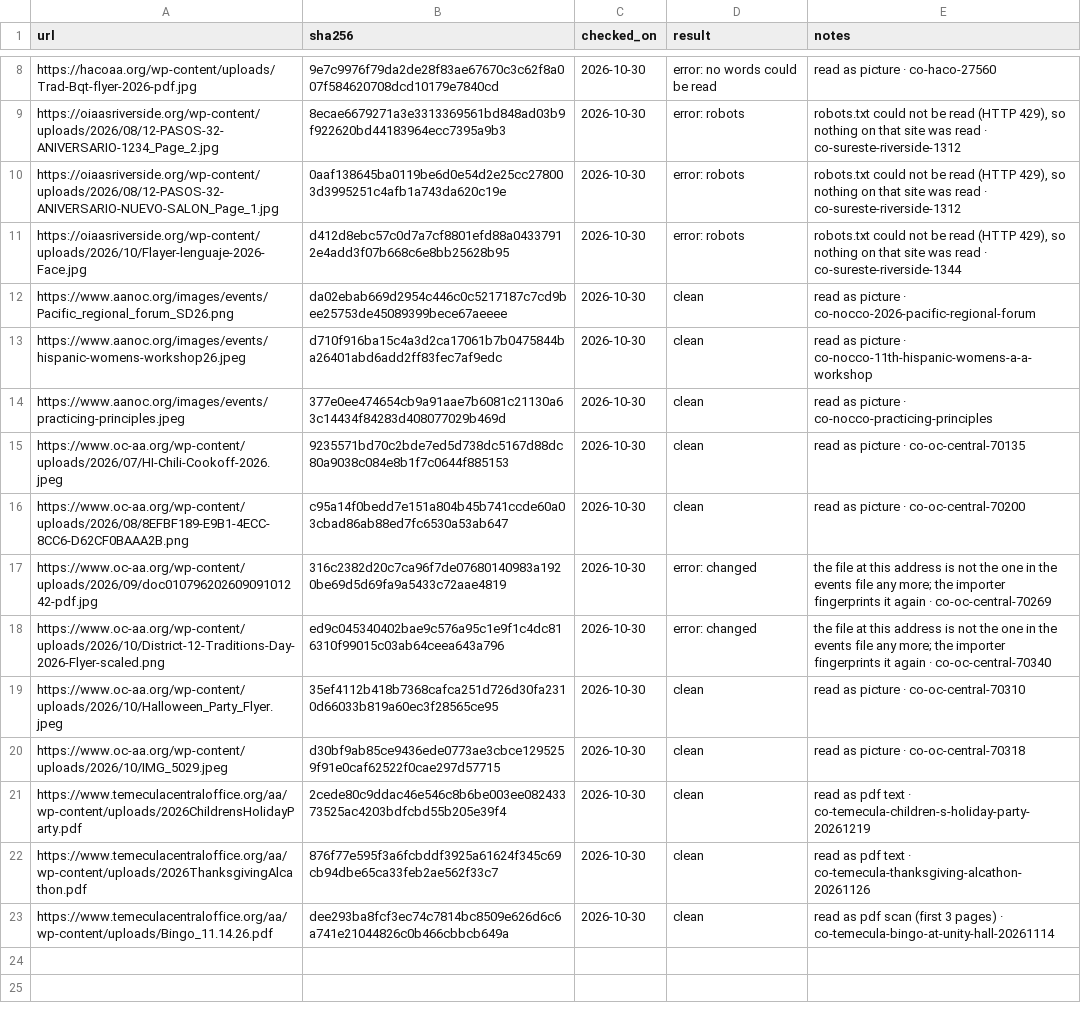
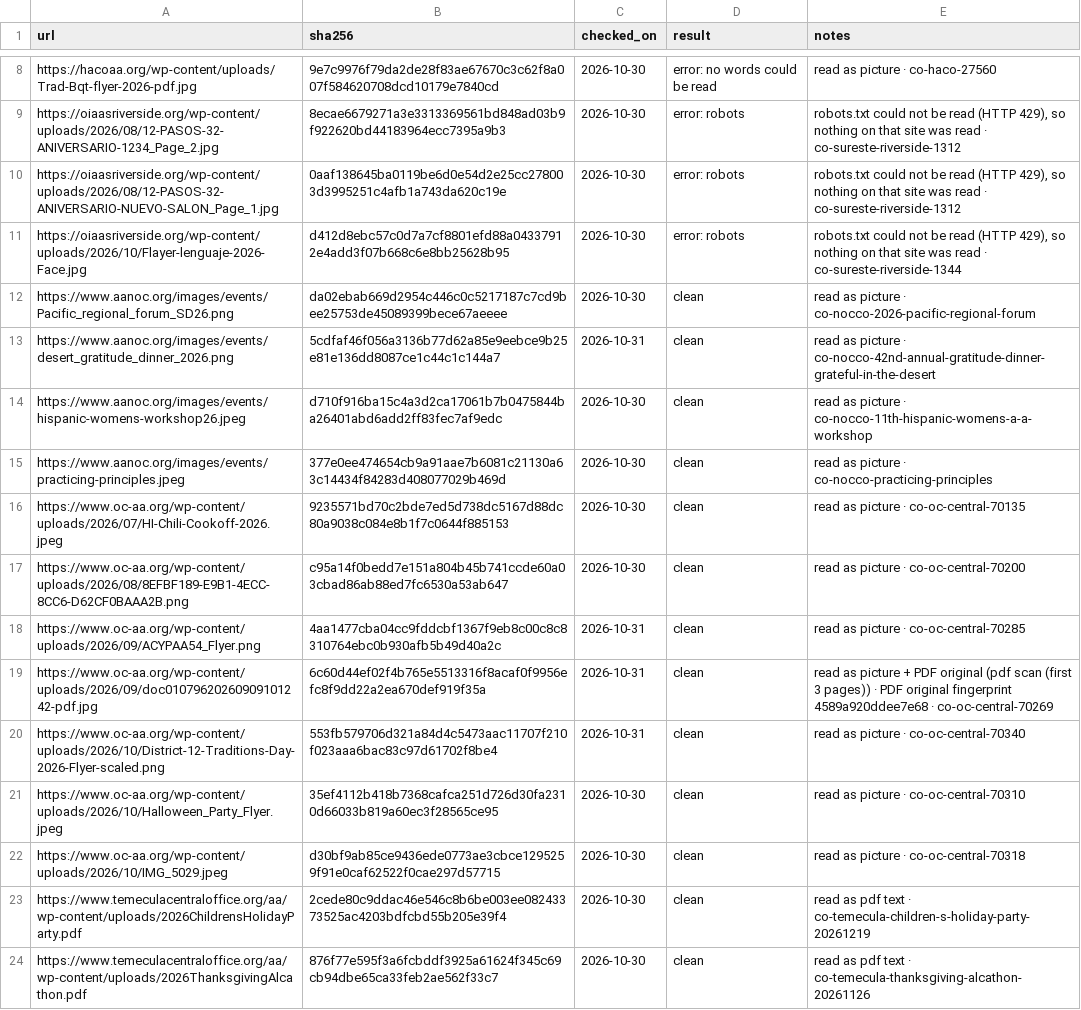
Before and after one commit to MKP715/MSCA09, a CSV file: data/office-flyer-review.csv, drawn as a sheet; only a part is shown, gaps mark what is left out; the shorter side is filled out with more unchanged rows.

```diff
--- a/data/office-flyer-review.csv
+++ b/data/office-flyer-review.csv
@@ -12,2 +12,3 @@ https://oiaasriverside.org/wp-content/uploads/2026/10/Flayer-lenguaje-2026-Face.
 https://www.aanoc.org/images/events/Pacific_regional_forum_SD26.png,da02ebab669d2954c446c0c5217187c7cd9bee25753de45089399bece67aeeee,2026-10-30,clean,read as picture · co-nocco-2026-pacific-regional-forum
+https://www.aanoc.org/images/events/desert_gratitude_dinner_2026.png,5cdfaf46f056a3136b77d62a85e9eebce9b25e81e136dd8087ce1c44c1c144a7,2026-10-31,clean,read as picture · co-nocco-42nd-annual-gratitude-dinner-grateful-in-the-desert
 https://www.aanoc.org/images/events/hispanic-womens-workshop26.jpeg,d710f916ba15c4a3d2ca17061b7b0475844ba26401abd6add2ff83fec7af9edc,2026-10-30,clean,read as picture · co-nocco-11th-hispanic-womens-a-a-workshop
@@ -16,4 +17,5 @@ https://www.oc-aa.org/wp-content/uploads/2026/07/HI-Chili-Cookoff-2026.jpeg,9235
 https://www.oc-aa.org/wp-content/uploads/2026/08/8EFBF189-E9B1-4ECC-8CC6-D62CF0BAAA2B.png,c95a14f0bedd7e151a804b45b741ccde60a03cbad86ab88ed7fc6530a53ab647,2026-10-30,clean,read as picture · co-oc-central-70200
-https://www.oc-aa.org/wp-content/uploads/2026/09/doc01079620260909101242-pdf.jpg,316c2382d20c7ca96f7de07680140983a1920be69d5d69fa9a5433c72aae4819,2026-10-30,error: changed,the file at this address is not the one in the events file any more; the importer fingerprints it again · co-oc-central-70269
-https://www.oc-aa.org/wp-content/uploads/2026/10/District-12-Traditions-Day-2026-Flyer-scaled.png,ed9c045340402bae9c576a95c1e9f1c4dc816310f99015c03ab64ceea643a796,2026-10-30,error: changed,the file at this address is not the one in the events file any more; the importer fingerprints it again · co-oc-central-70340
+https://www.oc-aa.org/wp-content/uploads/2026/09/ACYPAA54_Flyer.png,4aa1477cba04cc9fddcbf1367f9eb8c00c8c8310764ebc0b930afb5b49d40a2c,2026-10-31,clean,read as picture · co-oc-central-70285
+https://www.oc-aa.org/wp-content/uploads/2026/09/doc01079620260909101242-pdf.jpg,6c60d44ef02f4b765e5513316f8acaf0f9956efc8f9dd22a2ea670def919f35a,2026-10-31,clean,read as picture + PDF original (pdf scan (first 3 pages)) · PDF original fingerprint 4589a920ddee7e68 · co-oc-central-70269
+https://www.oc-aa.org/wp-content/uploads/2026/10/District-12-Traditions-Day-2026-Flyer-scaled.png,553fb579706d321a84d4c5473aac11707f210f023aaa6bac83c97d61702f8be4,2026-10-31,clean,read as picture · co-oc-central-70340
 https://www.oc-aa.org/wp-content/uploads/2026/10/Halloween_Party_Flyer.jpeg,35ef4112b418b7368cafca251d726d30fa2310d66033b819a60ec3f28565ce95,2026-10-30,clean,read as picture · co-oc-central-70310
```
Also changed, not shown: 1 other file.
